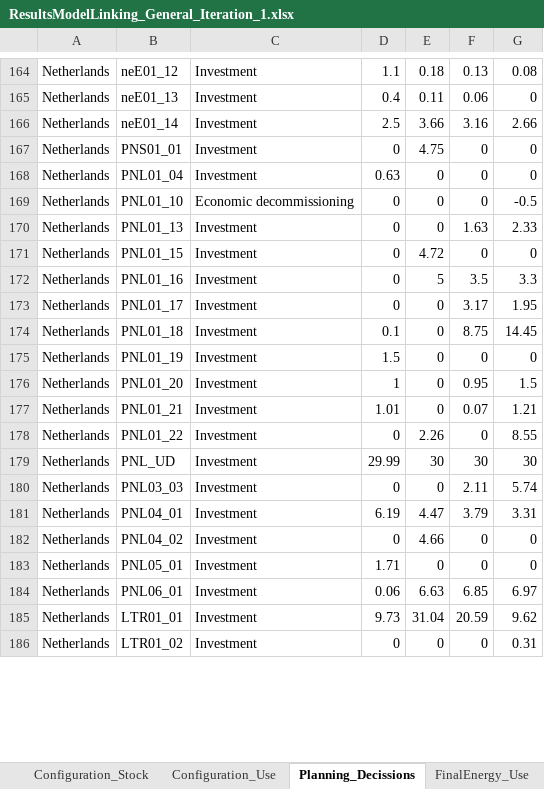
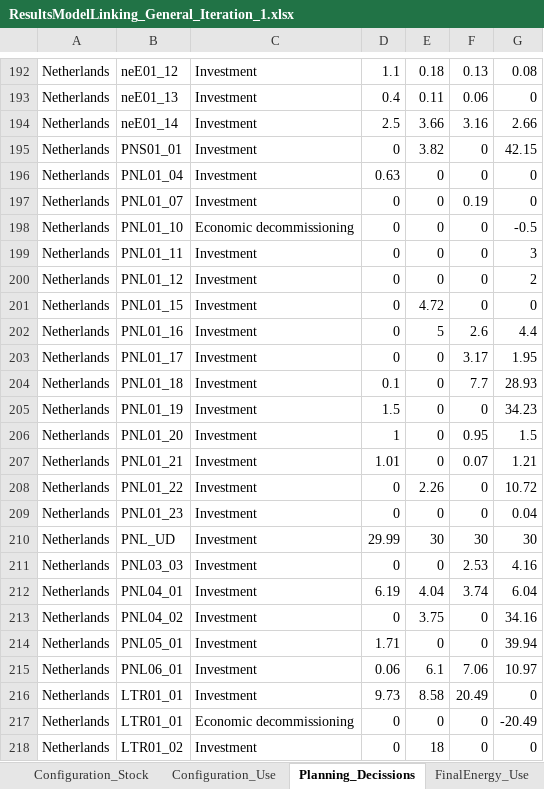
Before and after one commit to IESA-Opt/IESA-Opt-N, an Excel workbook: Output/Linked_Cluster_OptimalNetZero/ResultsModelLinking_General_Iteration_1.xlsx, sheet Planning_Decissions, drawn as a sheet; only a part is shown, gaps mark what is left out; values as stored, in another font and other column widths than the file's, no borders; addresses are those after the commit; the diff covers the shown part only; the diff names each change by its address in the sheet, - before the commit and + after, or states it on an @@ line.

```diff
--- a/Output/Linked_Cluster_OptimalNetZero/ResultsModelLinking_General_Iteration_1.xlsx (sheet Planning_Decissions)
+++ b/Output/Linked_Cluster_OptimalNetZero/ResultsModelLinking_General_Iteration_1.xlsx (sheet Planning_Decissions)
-E195: 4.75
+E195: 3.82
-G195: 0
+G195: 42.15
+row 197: Netherlands | PNL01_07 | Investment | 0 | 0 | 0.19 | 0
-B199: PNL01_13
+B199: PNL01_11
-F199: 1.63
+F199: 0
-G199: 2.33
+G199: 3
+row 200: Netherlands | PNL01_12 | Investment | 0 | 0 | 0 | 2
-F202: 3.5
+F202: 2.6
-G202: 3.3
+G202: 4.4
-F204: 8.75
+F204: 7.7
-G204: 14.45
+G204: 28.93
-G205: 0
+G205: 34.23
-G208: 8.55
+G208: 10.72
+row 209: Netherlands | PNL01_23 | Investment | 0 | 0 | 0 | 0.04
-F211: 2.11
+F211: 2.53
-G211: 5.74
+G211: 4.16
-E212: 4.47
+E212: 4.04
-F212: 3.79
+F212: 3.74
-G212: 3.31
+G212: 6.04
-E213: 4.66
+E213: 3.75
-G213: 0
+G213: 34.16
-G214: 0
+G214: 39.94
-E215: 6.63
+E215: 6.1
-F215: 6.85
+F215: 7.06
-G215: 6.97
+G215: 10.97
-E216: 31.04
+E216: 8.58
-F216: 20.59
+F216: 20.49
-G216: 9.62
+G216: 0
+row 217: Netherlands | LTR01_01 | Economic decommissioning | 0 | 0 | 0 | -20.49
-E218: 0
+E218: 18
-G218: 0.31
+G218: 0
```
Also changed, not shown: 57 added rows, 1 removed row and 176 edited cells elsewhere in this sheet, sheet SupplyDemand, sheet LCOEs, sheet Activity_Costs, sheet LCOPs_Activities, sheet EnergyUse_Activities, sheet Configuration_Use, 35 more sheets, hidden cells, Output/Linked_Cluster_OptimalNetZero/ResultsModelLinking_General_Iteration_2.xlsx, Output/Linked_Cluster_OptimalNetZero/ResultsModelLinking_General_Iteration_3.xlsx, 3 other files.
